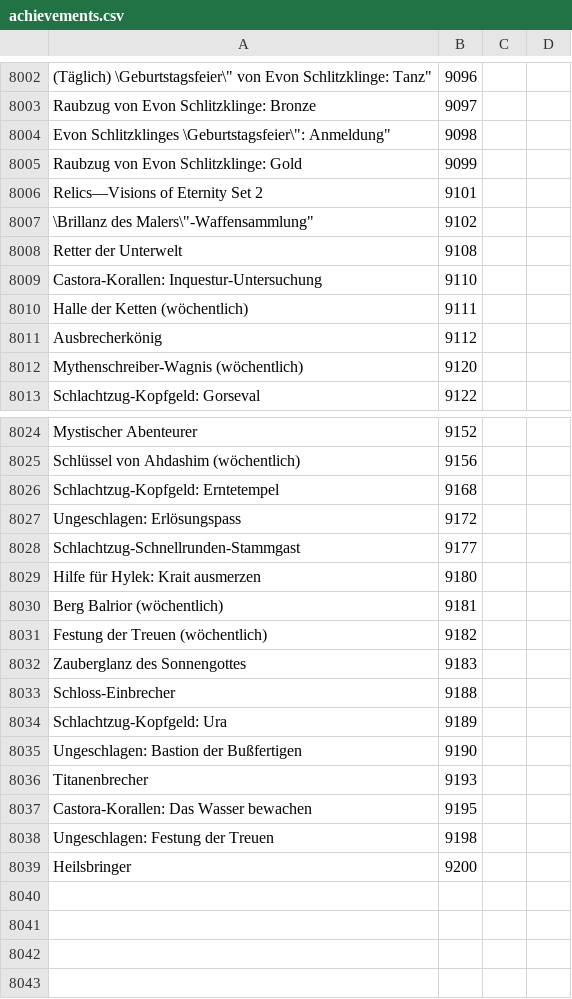
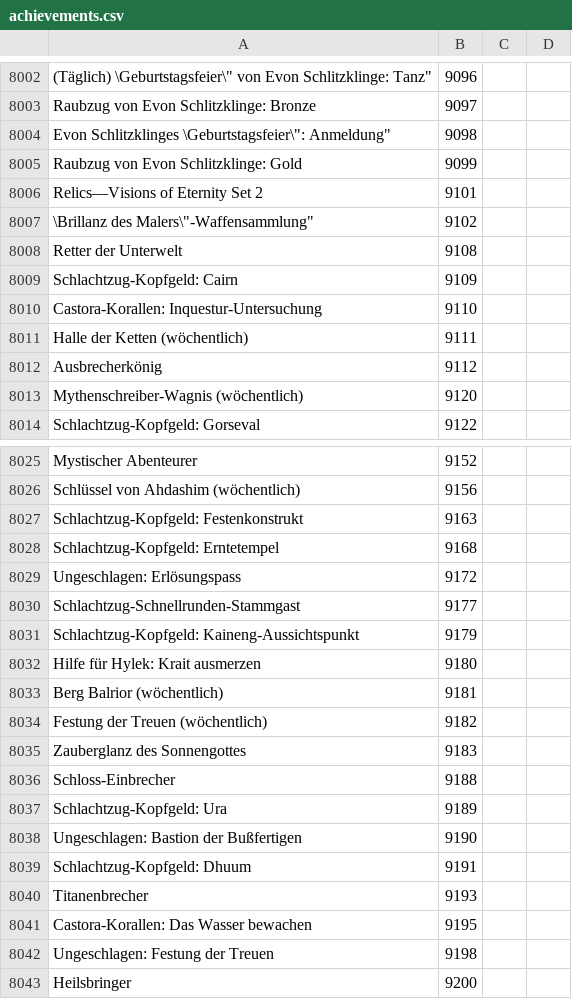
Before and after one commit to Pandraghon/gw2api-namesearch, a CSV file: de/achievements.csv, drawn as a sheet; only a part is shown, gaps mark what is left out.

```diff
--- a/de/achievements.csv
+++ b/de/achievements.csv
@@ -8008,2 +8008,3 @@
 "Retter der Unterwelt",9108
+"Schlachtzug-Kopfgeld: Cairn",9109
 "Castora-Korallen: Inquestur-Untersuchung",9110
@@ -8025,2 +8026,3 @@
 "Schlüssel von Ahdashim (wöchentlich)",9156
+"Schlachtzug-Kopfgeld: Festenkonstrukt",9163
 "Schlachtzug-Kopfgeld: Erntetempel",9168
@@ -8028,2 +8030,3 @@
 "Schlachtzug-Schnellrunden-Stammgast",9177
+"Schlachtzug-Kopfgeld: Kaineng-Aussichtspunkt",9179
 "Hilfe für Hylek: Krait ausmerzen",9180
@@ -8035,2 +8038,3 @@
 "Ungeschlagen: Bastion der Bußfertigen",9190
+"Schlachtzug-Kopfgeld: Dhuum",9191
 "Titanenbrecher",9193
```
Also changed, not shown: en/achievements.csv, fr/achievements.csv, 3 other files.
